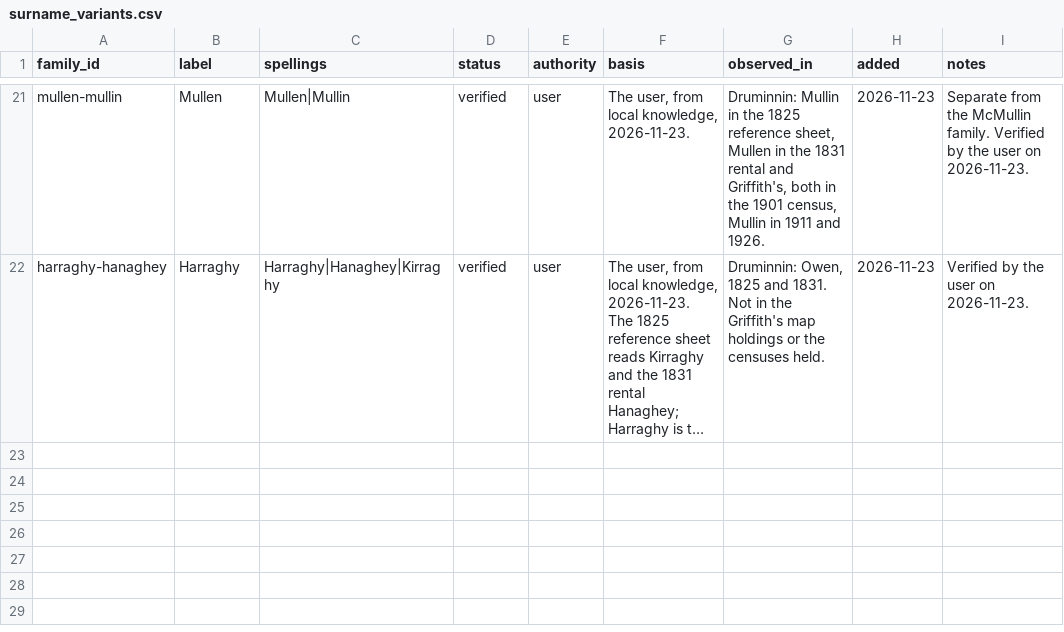
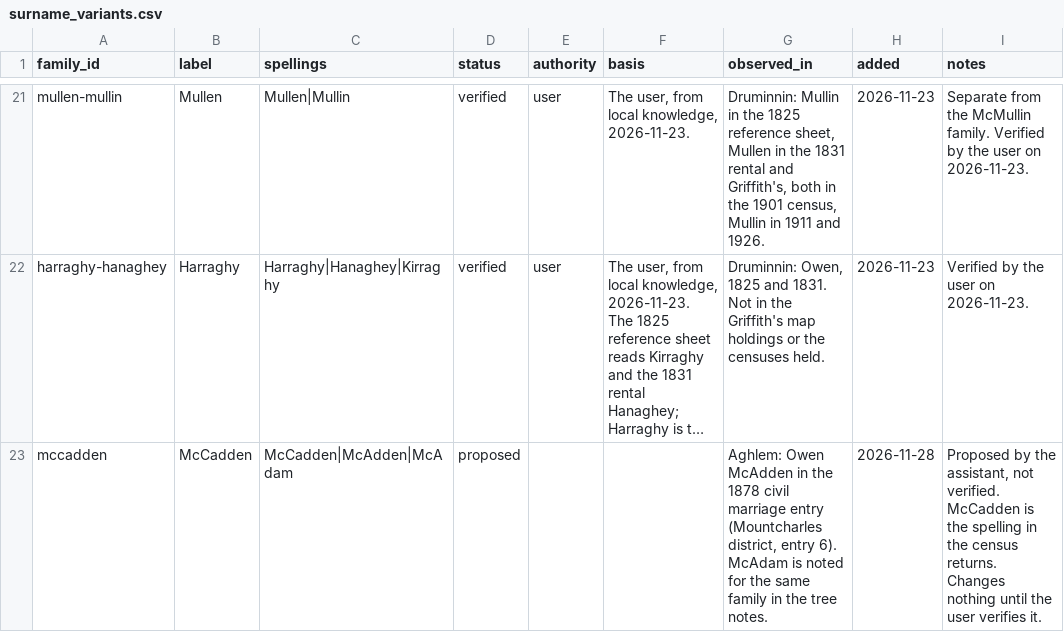
Before and after one commit to mjsmulligan/donegal-townlands, a CSV file: data/reference/surname_variants.csv, drawn as a sheet; only a part is shown, gaps mark what is left out; long unchanged cells end in …; the diff names each change by its address in the sheet, - before the commit and + after, or states it on an @@ line.

```diff
--- a/data/reference/surname_variants.csv
+++ b/data/reference/surname_variants.csv
+row 23: mccadden | McCadden | McCadden|McAdden|McAdam | proposed |  |  | Aghlem: Owen McAdden in the 1878 civil marriage entry (Mountcharles district, entry 6). McAdam is noted for the same family in the tree notes. | 2026-11-28 | Proposed by the assistant, not verified. McCadden is the spelling in the census returns. Changes nothing until the user verifies it.
```
Also changed, not shown: 7 other files.
